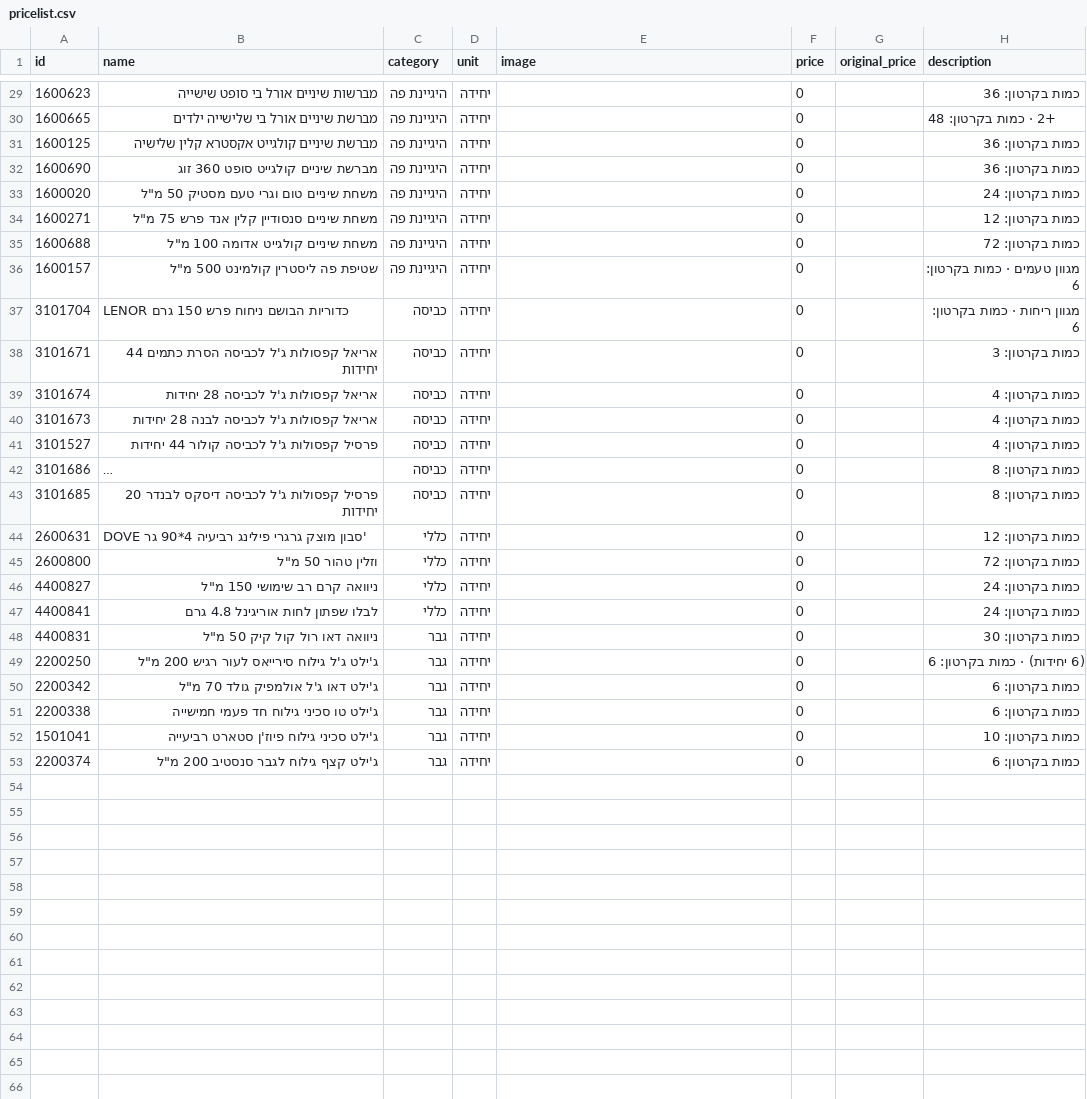
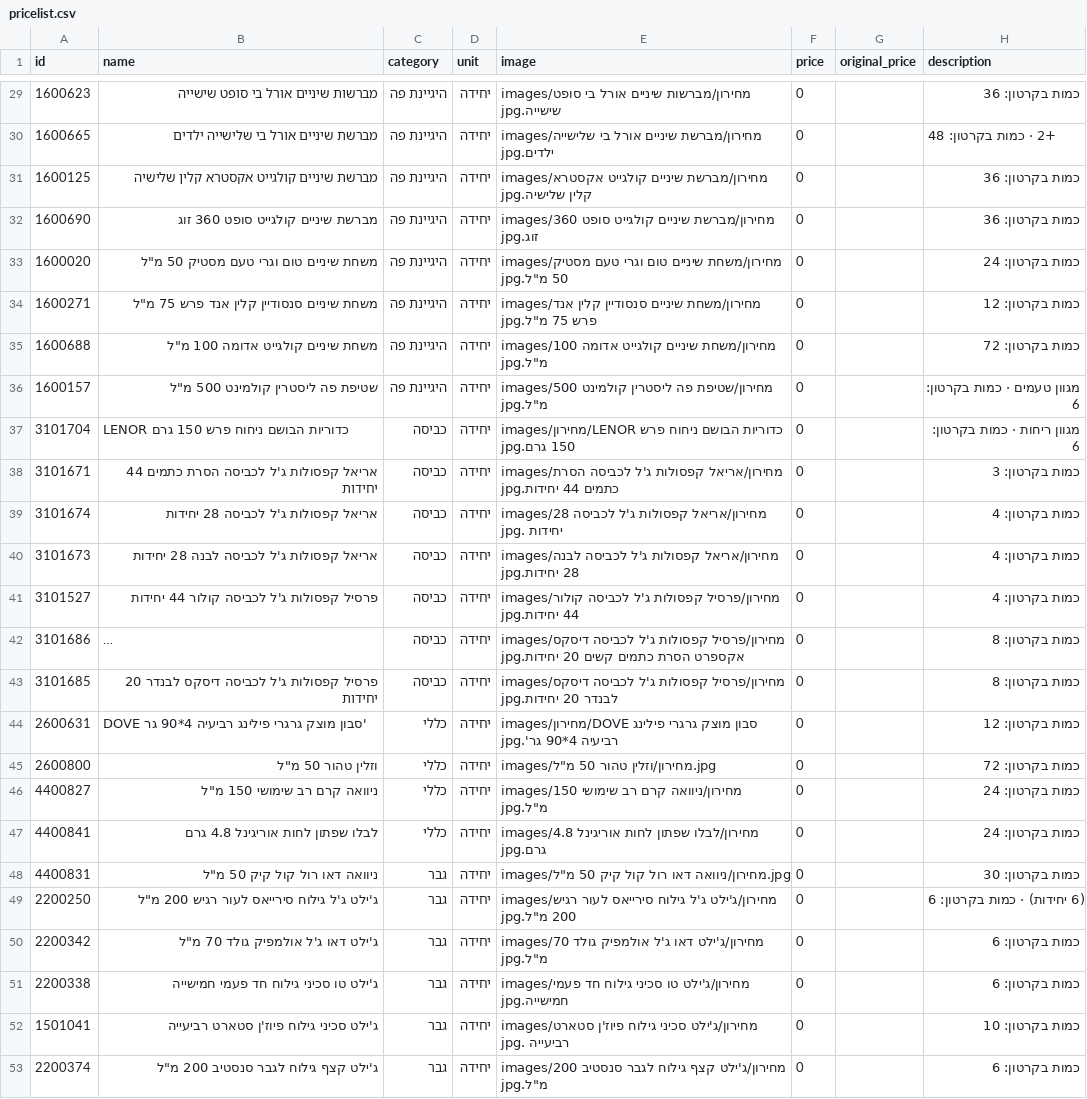
Before and after one commit to roeiaharoni4/aroan, a CSV file: data/pricelist.csv, drawn as a sheet; only a part is shown, gaps mark what is left out; long unchanged cells end in …; the diff covers the shown part only; the diff names each change by its address in the sheet, - before the commit and + after, or states it on an @@ line.

```diff
--- a/data/pricelist.csv
+++ b/data/pricelist.csv
-E29 (image): (empty)
+E29 (image): images/מחירון/מברשות שיניים אורל בי סופט שישייה.jpg
-E30 (image): (empty)
+E30 (image): images/מחירון/מברשת שיניים אורל בי שלישייה ילדים.jpg
-E31 (image): (empty)
+E31 (image): images/מחירון/מברשת שיניים קולגייט אקסטרא קלין שלישיה.jpg
-E32 (image): (empty)
+E32 (image): images/מחירון/מברשת שיניים קולגייט סופט 360 זוג.jpg
-E33 (image): (empty)
+E33 (image): images/מחירון/משחת שיניים טום וגרי טעם מסטיק 50 מ"ל.jpg
-E34 (image): (empty)
+E34 (image): images/מחירון/משחת שיניים סנסודיין קלין אנד פרש 75 מ"ל.jpg
-E35 (image): (empty)
+E35 (image): images/מחירון/משחת שיניים קולגייט אדומה 100 מ"ל.jpg
-E36 (image): (empty)
+E36 (image): images/מחירון/שטיפת פה ליסטרין קולמינט 500 מ"ל.jpg
-E37 (image): (empty)
+E37 (image): images/מחירון/LENOR כדוריות הבושם ניחוח פרש 150 גרם.jpg
-E38 (image): (empty)
+E38 (image): images/מחירון/אריאל קפסולות ג'ל לכביסה הסרת כתמים 44 יחידות.jpg
-E39 (image): (empty)
+E39 (image): images/מחירון/אריאל קפסולות ג'ל לכביסה 28 יחידות .jpg
-E40 (image): (empty)
+E40 (image): images/מחירון/אריאל קפסולות ג'ל לכביסה לבנה 28 יחידות.jpg
-E41 (image): (empty)
+E41 (image): images/מחירון/פרסיל קפסולות ג'ל לכביסה קולור 44 יחידות.jpg
-E42 (image): (empty)
+E42 (image): images/מחירון/פרסיל קפסולות ג'ל לכביסה דיסקס אקספרט הסרת כתמים קשים 20 יחידות.jpg
-E43 (image): (empty)
+E43 (image): images/מחירון/פרסיל קפסולות ג'ל לכביסה דיסקס לבנדר 20 יחידות.jpg
-E44 (image): (empty)
+E44 (image): images/מחירון/DOVE סבון מוצק גרגרי פילינג רביעיה 4*90 גר'.jpg
-E45 (image): (empty)
+E45 (image): images/מחירון/וזלין טהור 50 מ"ל.jpg
-E46 (image): (empty)
+E46 (image): images/מחירון/ניוואה קרם רב שימושי 150 מ"ל.jpg
-E47 (image): (empty)
+E47 (image): images/מחירון/לבלו שפתון לחות אוריגינל 4.8 גרם.jpg
-E48 (image): (empty)
+E48 (image): images/מחירון/ניוואה דאו רול קול קיק 50 מ"ל.jpg
-E49 (image): (empty)
+E49 (image): images/מחירון/ג'ילט ג'ל גילוח סירייאס לעור רגיש 200 מ"ל.jpg
-E50 (image): (empty)
+E50 (image): images/מחירון/ג'ילט דאו ג'ל אולמפיק גולד 70 מ"ל.jpg
-E51 (image): (empty)
+E51 (image): images/מחירון/ג'ילט טו סכיני גילוח חד פעמי חמישייה.jpg
-E52 (image): (empty)
+E52 (image): images/מחירון/ג'ילט סכיני גילוח פיוז'ן סטארט רביעייה .jpg
-E53 (image): (empty)
+E53 (image): images/מחירון/ג'ילט קצף גילוח לגבר סנסטיב 200 מ"ל.jpg
```
Also changed, not shown: 26 edited cells elsewhere in this file.
